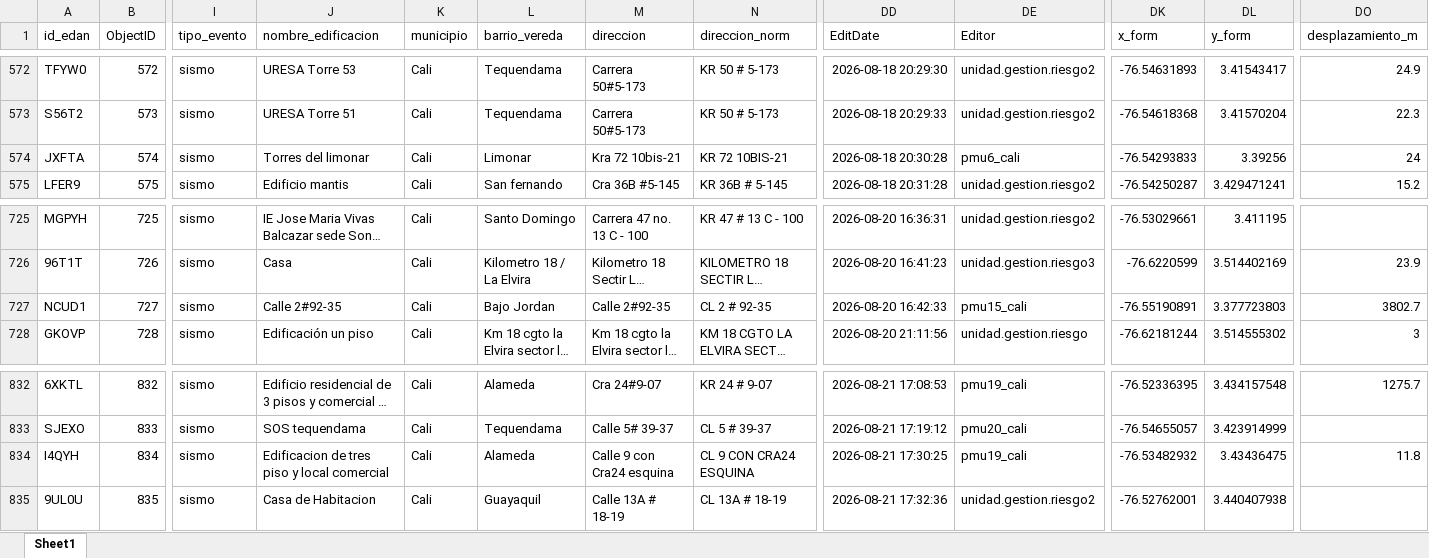
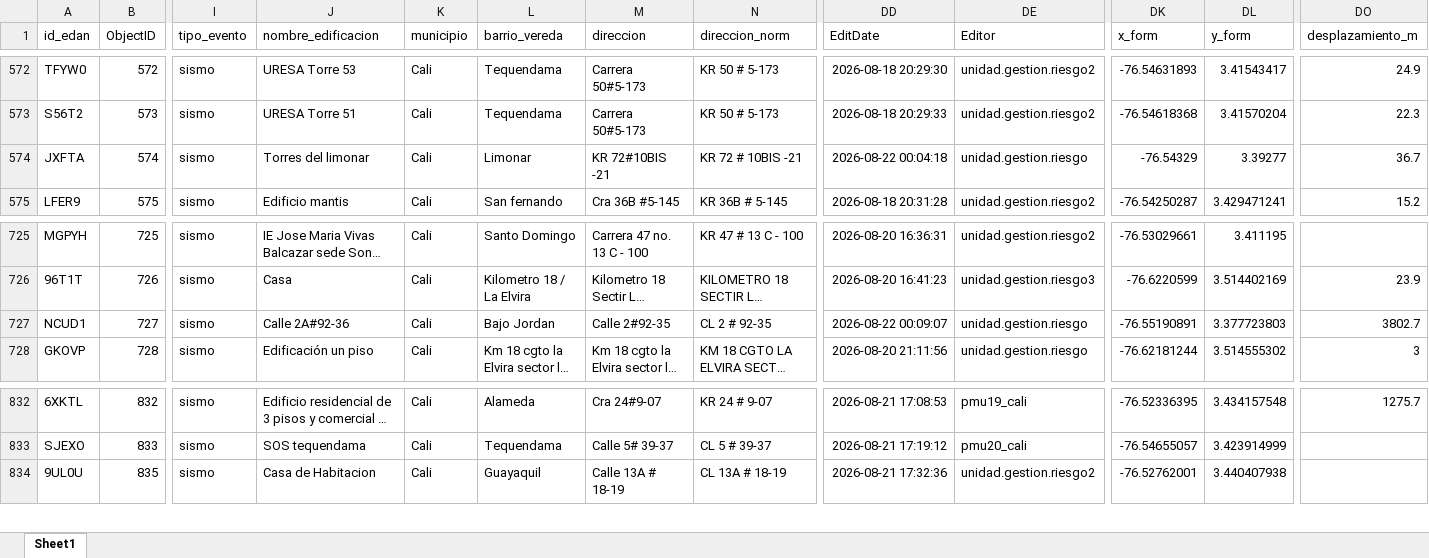
Before and after one commit to Juanpgm/sismo-cali-dashboard, an Excel workbook: web/data/inspections.xlsx, sheet Sheet1, drawn as a sheet; only a part is shown, gaps mark what is left out; long unchanged cells end in …; values as stored, in another font and other column widths than the file's, no borders; rows hold the shown columns only; the diff names each change by its address in the sheet, - before the commit and + after, or states it on an @@ line.

Commit message:
chore: refresh dashboard data (auto)

```diff
--- a/web/data/inspections.xlsx (sheet Sheet1)
+++ b/web/data/inspections.xlsx (sheet Sheet1)
-M574 (direccion): Kra 72 10bis-21
+M574 (direccion): KR 72#10BIS -21
-N574 (direccion_norm): KR 72 10BIS-21
+N574 (direccion_norm): KR 72 # 10BIS -21
-DD574 (EditDate): 2026-08-18 20:30:28
+DD574 (EditDate): 2026-08-22 00:04:18
-DE574 (Editor): pmu6_cali
+DE574 (Editor): unidad.gestion.riesgo
-DK574 (x_form): -76.54293833
+DK574 (x_form): -76.54329
-DL574 (y_form): 3.39256
+DL574 (y_form): 3.39277
-DO574 (desplazamiento_m): 24
+DO574 (desplazamiento_m): 36.7
-J727 (nombre_edificacion): Calle 2#92-35
+J727 (nombre_edificacion): Calle 2A#92-36
-DD727 (EditDate): 2026-08-20 16:42:33
+DD727 (EditDate): 2026-08-22 00:09:07
-DE727 (Editor): pmu15_cali
+DE727 (Editor): unidad.gestion.riesgo
-row 834: I4QYH | 834 | sismo | Edificacion de tres piso y local comercial | Cali | Alameda | Calle 9 con Cra24 esquina | CL 9 CON CRA24 ESQUINA | 2026-08-21 17:30:25 | pmu19_cali | -76.53482932 | 3.43436475 | 11.8
```
Also changed, not shown: 2 other files.
